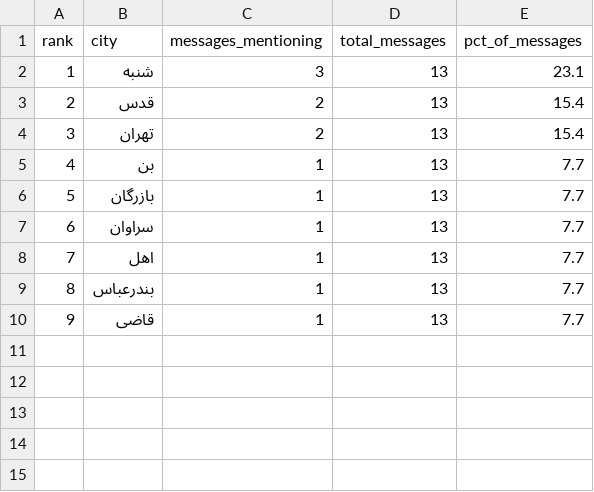
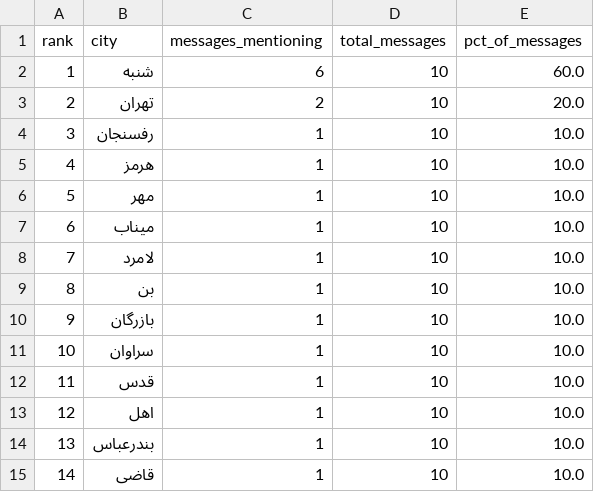
Before and after one commit to Baggiest/ZADAN, a CSV file: public/sample/counts-24h.csv, drawn as a sheet; removed rows and columns are numbered as before the commit, all else as after; the diff names each change by its address in the sheet, - before the commit and + after, or states it on an @@ line.

```diff
--- a/public/sample/counts-24h.csv
+++ b/public/sample/counts-24h.csv
-C2 (messages_mentioning): 3
+C2 (messages_mentioning): 6
-D2 (total_messages): 13
+D2 (total_messages): 10
-E2 (pct_of_messages): 23.1
+E2 (pct_of_messages): 60.0
-row 3: 2 | قدس | 2 | 13 | 15.4
@@ column A (rank) renumbered from row 3 down @@
-D3 (total_messages): 13
+D3 (total_messages): 10
-E3 (pct_of_messages): 15.4
+E3 (pct_of_messages): 20.0
+row 4: 3 | رفسنجان | 1 | 10 | 10.0
+row 5: 4 | هرمز | 1 | 10 | 10.0
+row 6: 5 | مهر | 1 | 10 | 10.0
+row 7: 6 | میناب | 1 | 10 | 10.0
+row 8: 7 | لامرد | 1 | 10 | 10.0
-D9:D11 (total_messages): 13
+D9:D11 (total_messages): 10
-E9:E11 (pct_of_messages): 7.7
+E9:E11 (pct_of_messages): 10.0
+row 12: 11 | قدس | 1 | 10 | 10.0
-D13:D15 (total_messages): 13
+D13:D15 (total_messages): 10
-E13:E15 (pct_of_messages): 7.7
+E13:E15 (pct_of_messages): 10.0
```
Also changed, not shown: public/sample/counts-48h.csv, public/sample/counts-72h.csv, 1 other file.
